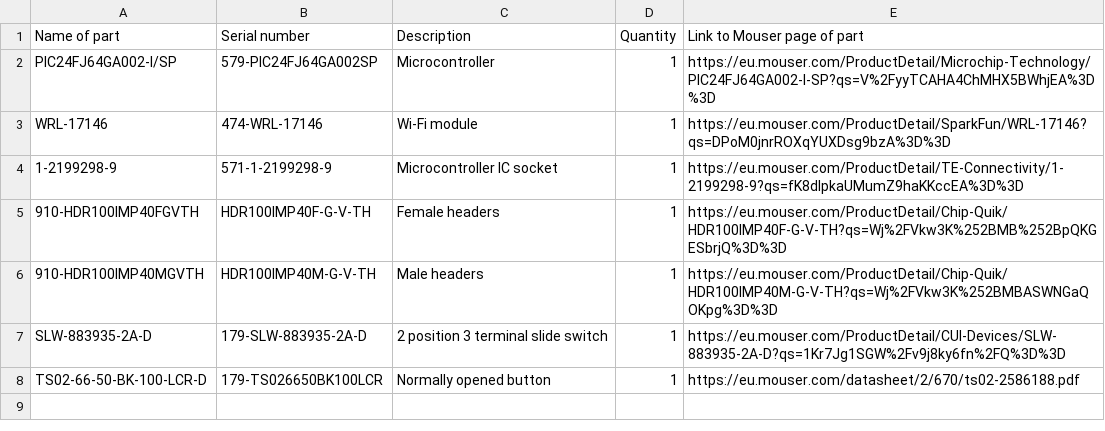
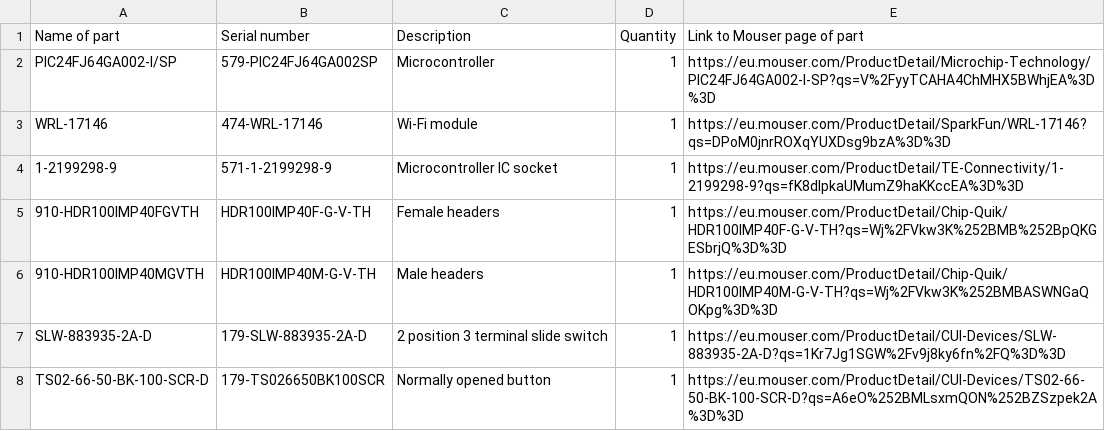
Before and after one commit to codeandrelax/2DSpaceMapping_C, a CSV file: components.csv, drawn as a sheet.

Commit message:
Update components.csv

```diff
--- a/components.csv
+++ b/components.csv
@@ -7,2 +7,2 @@ WRL-17146,474-WRL-17146,Wi-Fi module,1,https://eu.mouser.com/ProductDetail/Spark
 SLW-883935-2A-D,179-SLW-883935-2A-D,2 position 3 terminal slide switch,1,https://eu.mouser.com/ProductDetail/CUI-Devices/SLW-883935-2A-D?qs=1Kr7Jg1SGW%2Fv9j8ky6fn%2FQ%3D%3D
-TS02-66-50-BK-100-LCR-D,179-TS026650BK100LCR,Normally opened button,1,https://eu.mouser.com/datasheet/2/670/ts02-2586188.pdf
+TS02-66-50-BK-100-SCR-D,179-TS026650BK100SCR,Normally opened button,1,https://eu.mouser.com/ProductDetail/CUI-Devices/TS02-66-50-BK-100-SCR-D?qs=A6eO%252BMLsxmQON%252BZSzpek2A%3D%3D
```
